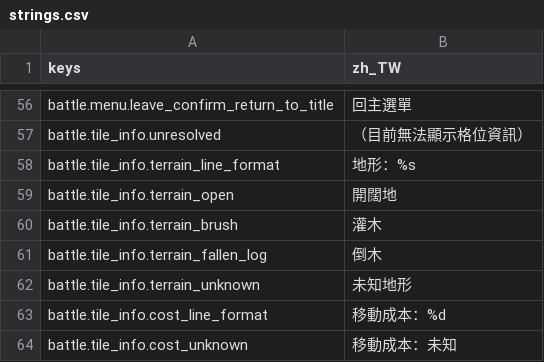
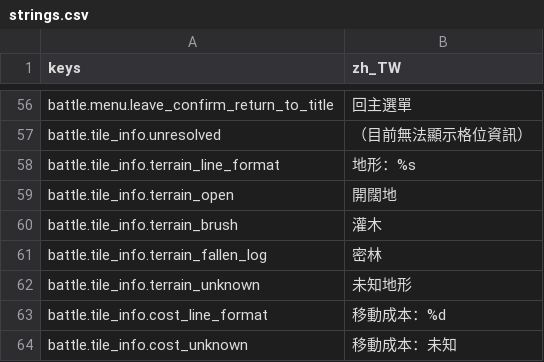
Before and after one commit to felixfu007/Claude-Code-Game-Studios, a CSV file: assets/data/locales/strings.csv, drawn as a sheet; only a part is shown, gaps mark what is left out.

```diff
--- a/assets/data/locales/strings.csv
+++ b/assets/data/locales/strings.csv
@@ -68,3 +68,3 @@ battle.tile_info.terrain_open,開闊地
 battle.tile_info.terrain_brush,灌木
-battle.tile_info.terrain_fallen_log,倒木
+battle.tile_info.terrain_fallen_log,密林
 battle.tile_info.terrain_unknown,未知地形
```
Also changed, not shown: 13 other files.
